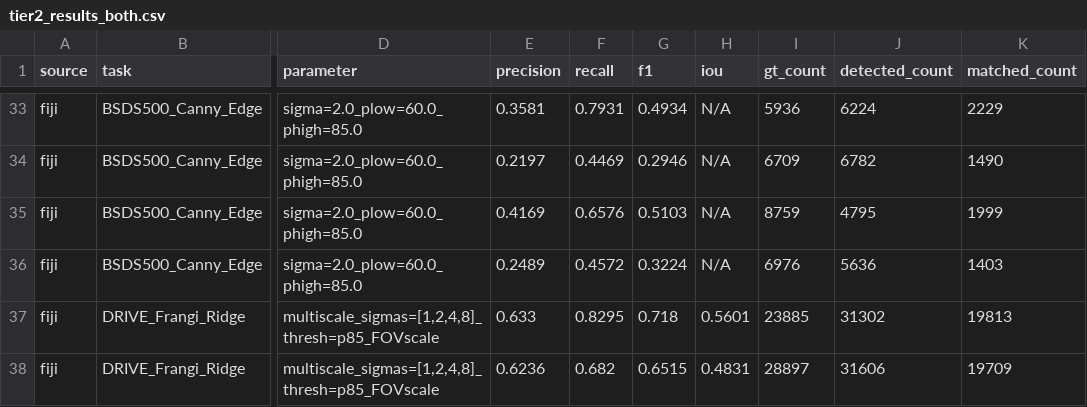
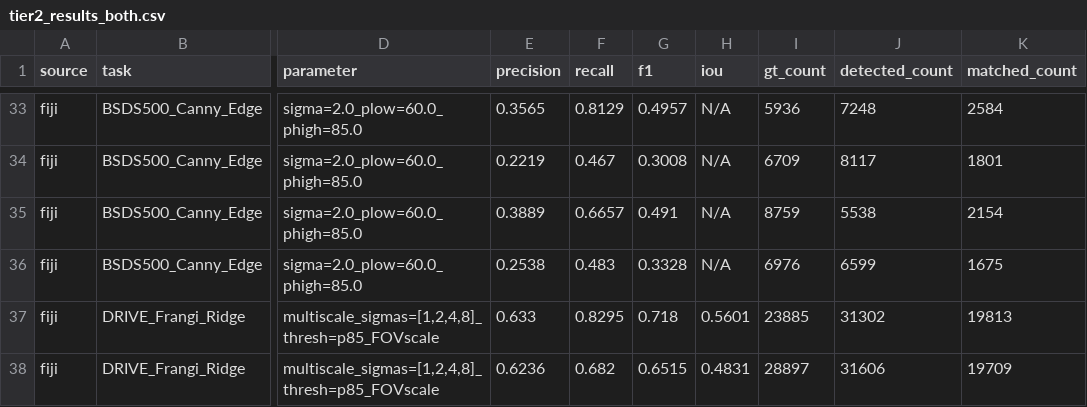
Before and after one commit to ndmanh1811/XLA, a CSV file: outputs/metrics/tier2_results_both.csv, drawn as a sheet; only a part is shown, gaps mark what is left out; the diff covers the shown part only; the diff names each change by its address in the sheet, - before the commit and + after, or states it on an @@ line.

```diff
--- a/outputs/metrics/tier2_results_both.csv
+++ b/outputs/metrics/tier2_results_both.csv
-E33 (precision): 0.3581
+E33 (precision): 0.3565
-F33 (recall): 0.7931
+F33 (recall): 0.8129
-G33 (f1): 0.4934
+G33 (f1): 0.4957
-J33 (detected_count): 6224
+J33 (detected_count): 7248
-K33 (matched_count): 2229
+K33 (matched_count): 2584
-E34 (precision): 0.2197
+E34 (precision): 0.2219
-F34 (recall): 0.4469
+F34 (recall): 0.467
-G34 (f1): 0.2946
+G34 (f1): 0.3008
-J34 (detected_count): 6782
+J34 (detected_count): 8117
-K34 (matched_count): 1490
+K34 (matched_count): 1801
-E35 (precision): 0.4169
+E35 (precision): 0.3889
-F35 (recall): 0.6576
+F35 (recall): 0.6657
-G35 (f1): 0.5103
+G35 (f1): 0.491
-J35 (detected_count): 4795
+J35 (detected_count): 5538
-K35 (matched_count): 1999
+K35 (matched_count): 2154
-E36 (precision): 0.2489
+E36 (precision): 0.2538
-F36 (recall): 0.4572
+F36 (recall): 0.483
-G36 (f1): 0.3224
+G36 (f1): 0.3328
-J36 (detected_count): 5636
+J36 (detected_count): 6599
-K36 (matched_count): 1403
+K36 (matched_count): 1675
```
Also changed, not shown: 30 edited cells elsewhere in this file, outputs/metrics/tier2_comparison.csv, outputs/metrics/tier2_results_fiji.csv, 10 other files.
